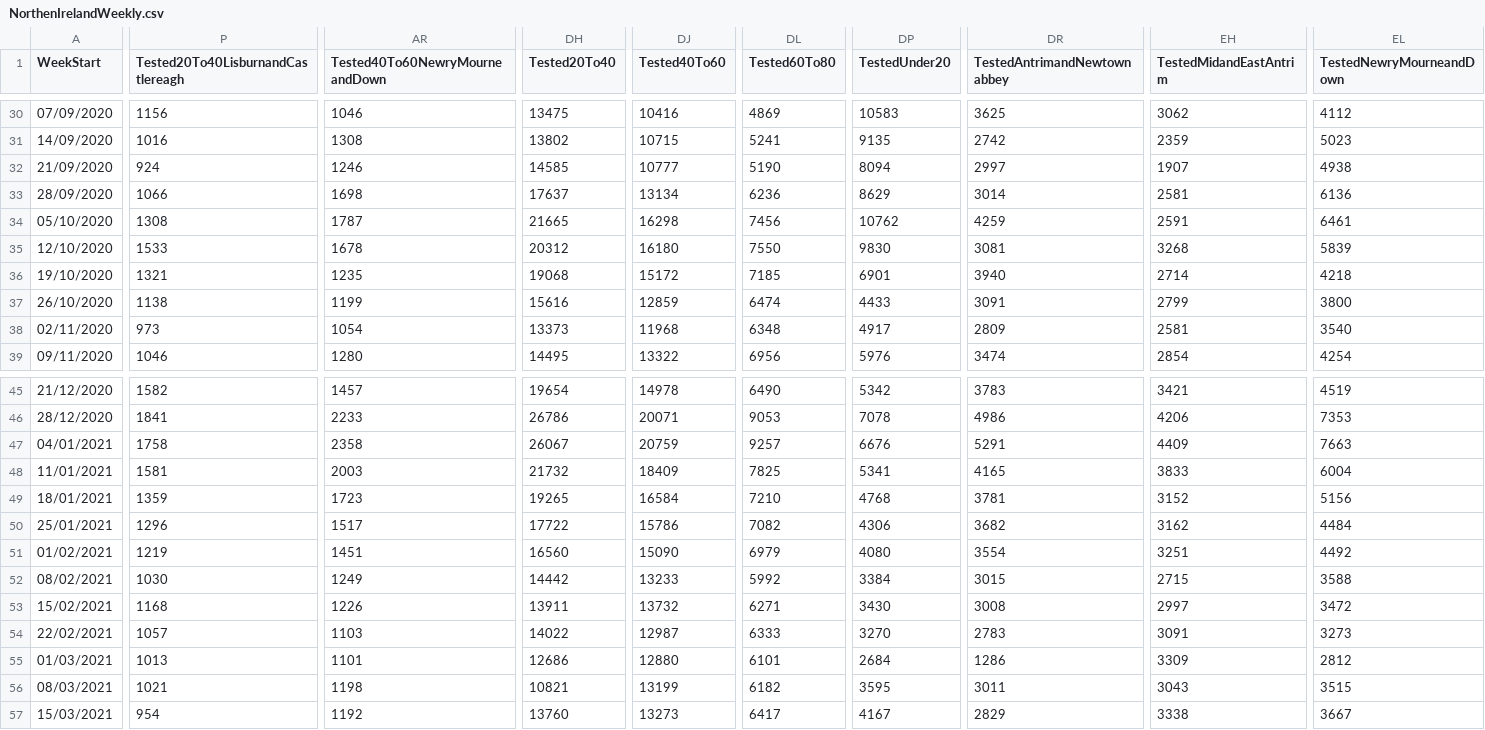
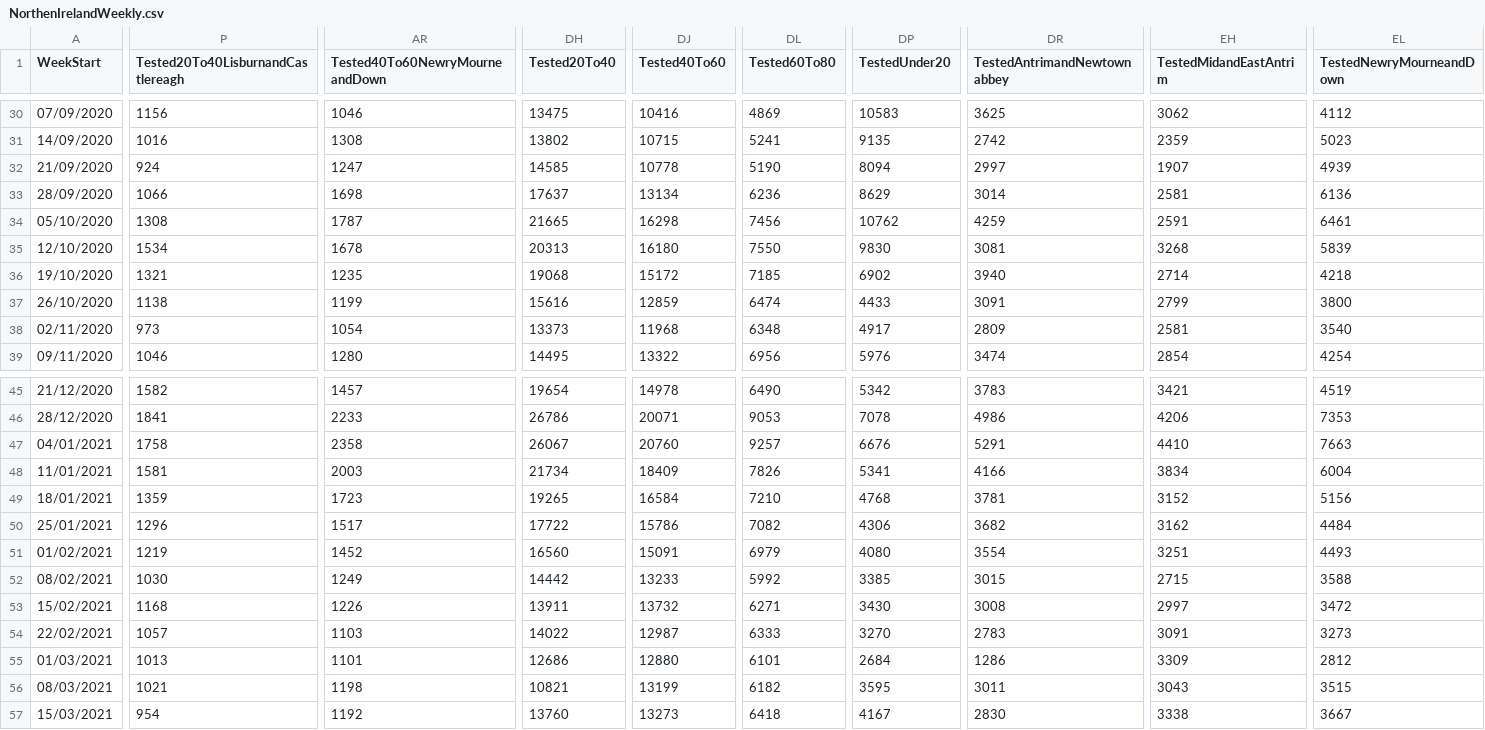
Before and after one commit to CatsAgainstCovid/IrelandCovidData, a CSV file: Outputs/NIDailyReports/NorthenIrelandWeekly.csv, drawn as a sheet; only a part is shown, gaps mark what is left out; the diff covers the shown part only; the diff names each change by its address in the sheet, - before the commit and + after, or states it on an @@ line.

Commit message:
Update

```diff
--- a/Outputs/NIDailyReports/NorthenIrelandWeekly.csv
+++ b/Outputs/NIDailyReports/NorthenIrelandWeekly.csv
-AR32 (Tested40To60NewryMourneandDown): 1246
+AR32 (Tested40To60NewryMourneandDown): 1247
-DJ32 (Tested40To60): 10777
+DJ32 (Tested40To60): 10778
-EL32 (TestedNewryMourneandDown): 4938
+EL32 (TestedNewryMourneandDown): 4939
-P35: 1533
+P35: 1534
-DH35 (Tested20To40): 20312
+DH35 (Tested20To40): 20313
-DP36 (TestedUnder20): 6901
+DP36 (TestedUnder20): 6902
-DJ47 (Tested40To60): 20759
+DJ47 (Tested40To60): 20760
-EH47 (TestedMidandEastAntrim): 4409
+EH47 (TestedMidandEastAntrim): 4410
-DH48 (Tested20To40): 21732
+DH48 (Tested20To40): 21734
-DL48 (Tested60To80): 7825
+DL48 (Tested60To80): 7826
-DR48 (TestedAntrimandNewtownabbey): 4165
+DR48 (TestedAntrimandNewtownabbey): 4166
-EH48 (TestedMidandEastAntrim): 3833
+EH48 (TestedMidandEastAntrim): 3834
-AR51 (Tested40To60NewryMourneandDown): 1451
+AR51 (Tested40To60NewryMourneandDown): 1452
-DJ51 (Tested40To60): 15090
+DJ51 (Tested40To60): 15091
-EL51 (TestedNewryMourneandDown): 4492
+EL51 (TestedNewryMourneandDown): 4493
-DP52 (TestedUnder20): 3384
+DP52 (TestedUnder20): 3385
-DL57 (Tested60To80): 6417
+DL57 (Tested60To80): 6418
-DR57 (TestedAntrimandNewtownabbey): 2829
+DR57 (TestedAntrimandNewtownabbey): 2830
```
Also changed, not shown: 144 edited cells elsewhere in this file.
